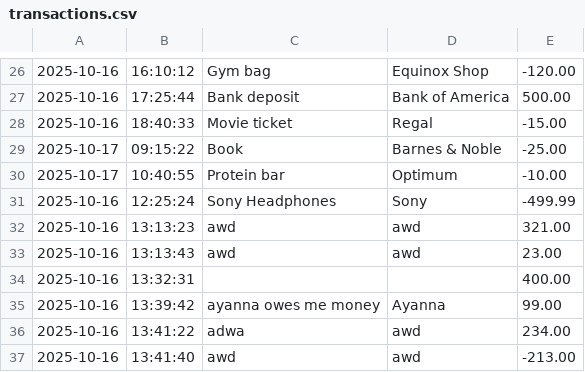
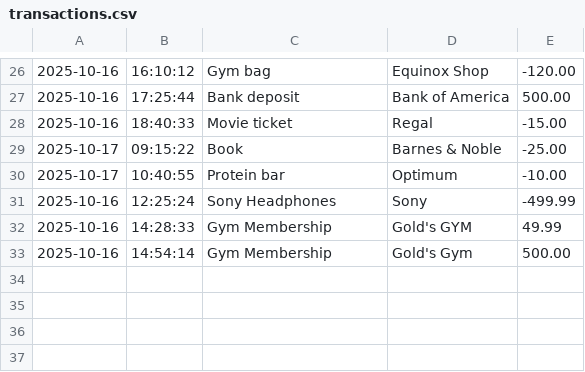
Before and after one commit to hunbalkhan/BookKeeper, a CSV file: transactions.csv, drawn as a sheet; only a part is shown, gaps mark what is left out; removed rows and columns are numbered as before the commit, all else as after; the diff names each change by its address in the sheet, - before the commit and + after, or states it on an @@ line.

```diff
--- a/transactions.csv
+++ b/transactions.csv
-row 32: 2025-10-16 | 13:13:23 | awd | awd | 321.00
-row 33: 2025-10-16 | 13:13:43 | awd | awd | 23.00
-row 34: 2025-10-16 | 13:32:31 |  |  | 400.00
-row 35: 2025-10-16 | 13:39:42 | ayanna owes me money | Ayanna | 99.00
-row 36: 2025-10-16 | 13:41:22 | adwa | awd | 234.00
-row 37: 2025-10-16 | 13:41:40 | awd | awd | -213.00
+row 32: 2025-10-16 | 14:28:33 | Gym Membership | Gold's GYM | 49.99
+row 33: 2025-10-16 | 14:54:14 | Gym Membership | Gold's Gym | 500.00
```
Also changed, not shown: 1 other file.
